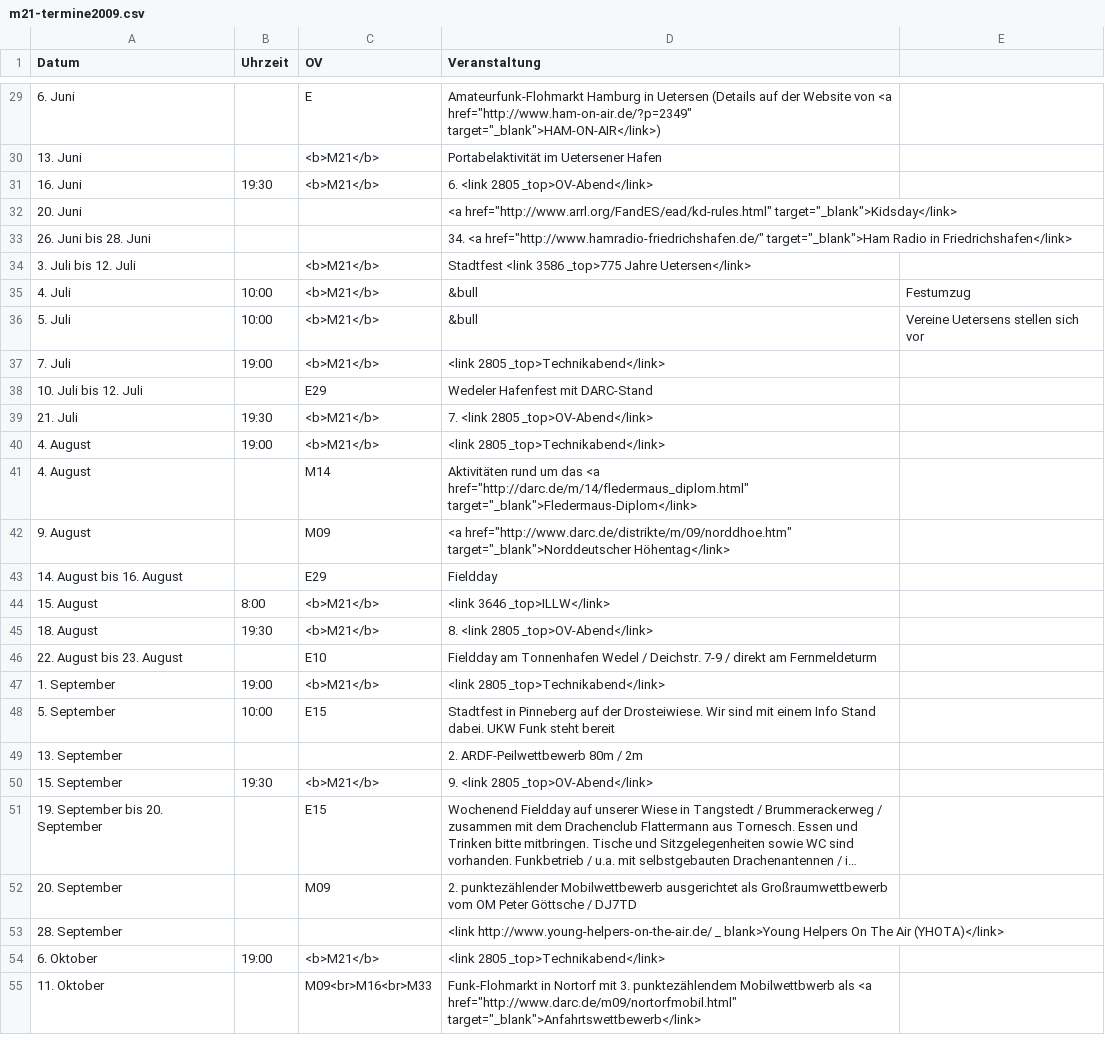
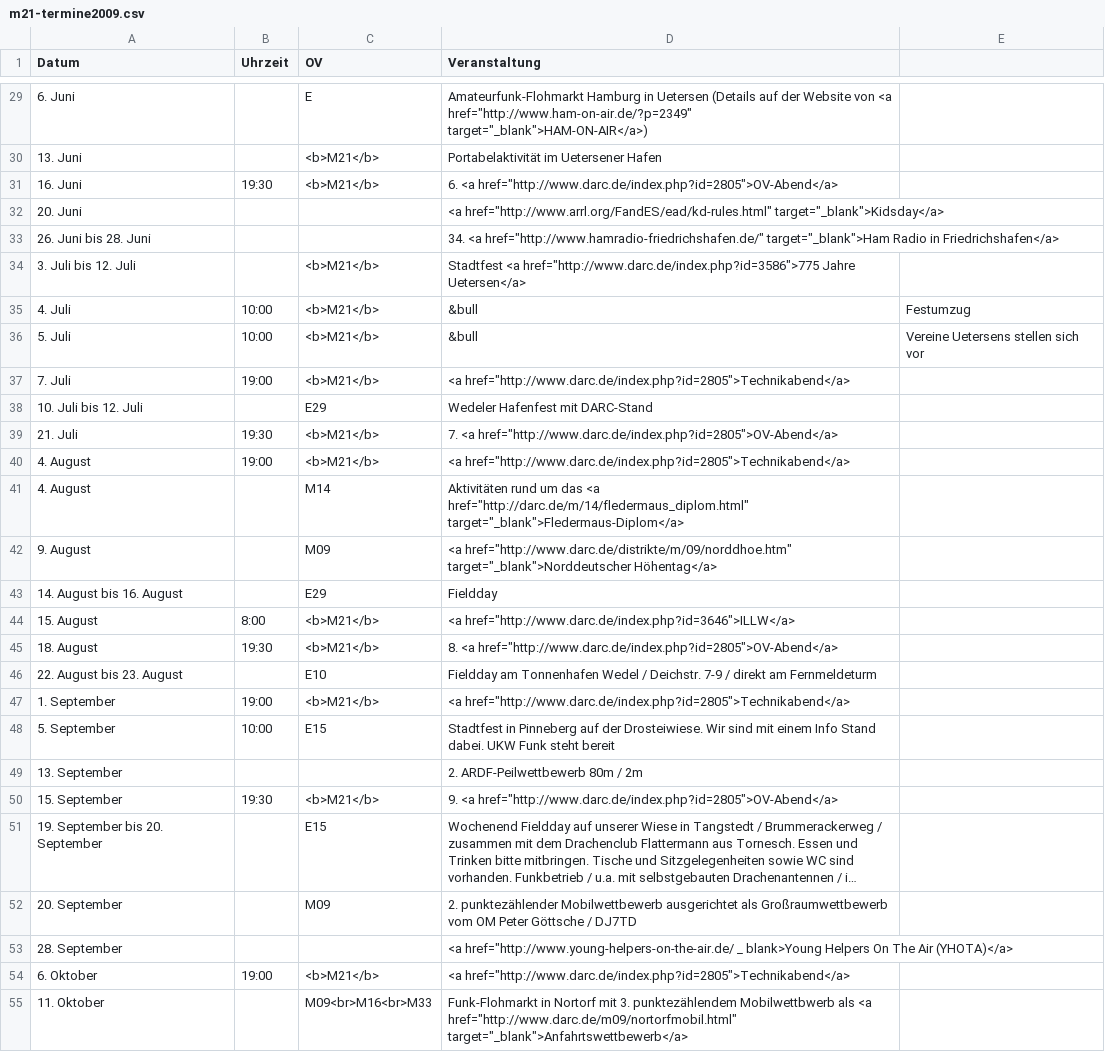
Before and after one commit to malteschmitz/m21-termine, a CSV file: m21-termine2009.csv, drawn as a sheet; only a part is shown, gaps mark what is left out; long unchanged cells end in …; the diff covers the shown part only; the diff names each change by its address in the sheet, - before the commit and + after, or states it on an @@ line.

Commit message:
Fixed links broken after conversion in last commit

```diff
--- a/m21-termine2009.csv
+++ b/m21-termine2009.csv
-D29 (Veranstaltung): …<a href="http://www.ham-on-air.de/?p=2349" target="_blank">HAM-ON-AIR</link>)
+D29 (Veranstaltung): …<a href="http://www.ham-on-air.de/?p=2349" target="_blank">HAM-ON-AIR</a>)
-D31 (Veranstaltung): 6. <link 2805 _top>OV-Abend</link>
+D31 (Veranstaltung): 6. <a href="http://www.darc.de/index.php?id=2805">OV-Abend</a>
-D32 (Veranstaltung): <a href="http://www.arrl.org/FandES/ead/kd-rules.html" target="_blank">Kidsday</link>
+D32 (Veranstaltung): <a href="http://www.arrl.org/FandES/ead/kd-rules.html" target="_blank">Kidsday</a>
-D33 (Veranstaltung): …Radio in Friedrichshafen</link>
+D33 (Veranstaltung): …Radio in Friedrichshafen</a>
-D34 (Veranstaltung): Stadtfest <link 3586 _top>775 Jahre Uetersen</link>
+D34 (Veranstaltung): Stadtfest <a href="http://www.darc.de/index.php?id=3586">775 Jahre Uetersen</a>
-D37 (Veranstaltung): <link 2805 _top>Technikabend</link>
+D37 (Veranstaltung): <a href="http://www.darc.de/index.php?id=2805">Technikabend</a>
-D39 (Veranstaltung): 7. <link 2805 _top>OV-Abend</link>
+D39 (Veranstaltung): 7. <a href="http://www.darc.de/index.php?id=2805">OV-Abend</a>
-D40 (Veranstaltung): <link 2805 _top>Technikabend</link>
+D40 (Veranstaltung): <a href="http://www.darc.de/index.php?id=2805">Technikabend</a>
-D41 (Veranstaltung): …<a href="http://darc.de/m/14/fledermaus_diplom.html" target="_blank">Fledermaus-Diplom</link>
+D41 (Veranstaltung): …<a href="http://darc.de/m/14/fledermaus_diplom.html" target="_blank">Fledermaus-Diplom</a>
-D42 (Veranstaltung): …href="http://www.darc.de/distrikte/m/09/norddhoe.htm" target="_blank">Norddeutscher Höhentag</link>
+D42 (Veranstaltung): …href="http://www.darc.de/distrikte/m/09/norddhoe.htm" target="_blank">Norddeutscher Höhentag</a>
-D44 (Veranstaltung): <link 3646 _top>ILLW</link>
+D44 (Veranstaltung): <a href="http://www.darc.de/index.php?id=3646">ILLW</a>
-D45 (Veranstaltung): 8. <link 2805 _top>OV-Abend</link>
+D45 (Veranstaltung): 8. <a href="http://www.darc.de/index.php?id=2805">OV-Abend</a>
-D47 (Veranstaltung): <link 2805 _top>Technikabend</link>
+D47 (Veranstaltung): <a href="http://www.darc.de/index.php?id=2805">Technikabend</a>
-D50 (Veranstaltung): 9. <link 2805 _top>OV-Abend</link>
+D50 (Veranstaltung): 9. <a href="http://www.darc.de/index.php?id=2805">OV-Abend</a>
-D53 (Veranstaltung): <link http://www.young-helpers-on-the-air.de/ _ blank>Young Helpers On The Air (YHOTA)</link>
+D53 (Veranstaltung): <a href="http://www.young-helpers-on-the-air.de/ _ blank>Young Helpers On The Air (YHOTA)</a>
-D54 (Veranstaltung): <link 2805 _top>Technikabend</link>
+D54 (Veranstaltung): <a href="http://www.darc.de/index.php?id=2805">Technikabend</a>
-D55 (Veranstaltung): …<a href="http://www.darc.de/m09/nortorfmobil.html" target="_blank">Anfahrtswettbewerb</link>
+D55 (Veranstaltung): …<a href="http://www.darc.de/m09/nortorfmobil.html" target="_blank">Anfahrtswettbewerb</a>
```
Also changed, not shown: 25 edited cells elsewhere in this file, m21-termine2010.csv.
